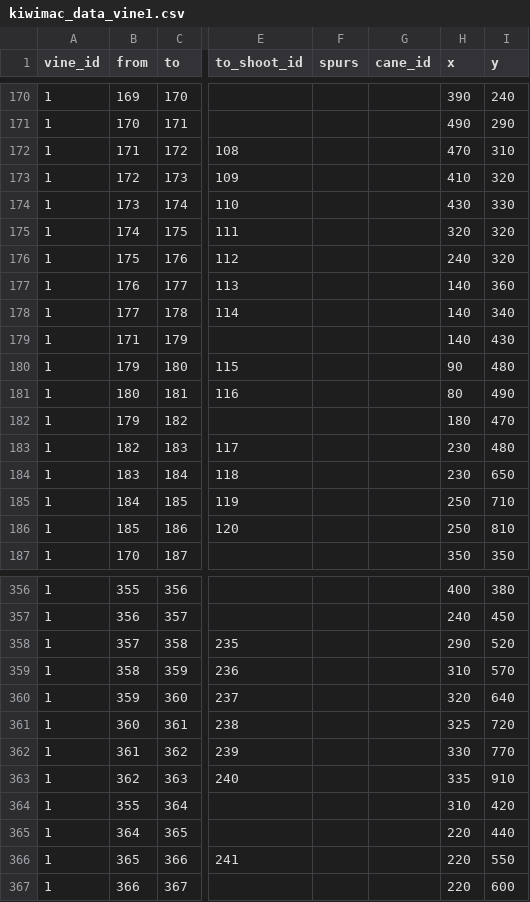
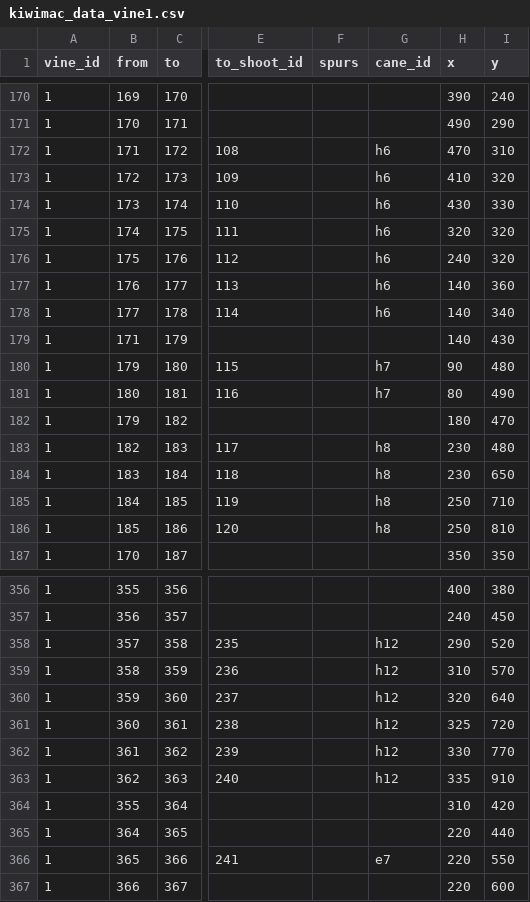
Before and after one commit to patricksnelgar/kiwifruit-graph-theory, a CSV file: input/architecture/kiwimac_data_vine1.csv, drawn as a sheet; only a part is shown, gaps mark what is left out; the diff covers the shown part only; the diff names each change by its address in the sheet, - before the commit and + after, or states it on an @@ line.

Commit message:
adding additional wood types to CaneID column

```diff
--- a/input/architecture/kiwimac_data_vine1.csv
+++ b/input/architecture/kiwimac_data_vine1.csv
-G172:G178 (cane_id): (empty)
+G172:G178 (cane_id): h6
-G180:G181 (cane_id): (empty)
+G180:G181 (cane_id): h7
-G183:G186 (cane_id): (empty)
+G183:G186 (cane_id): h8
-G358:G363 (cane_id): (empty)
+G358:G363 (cane_id): h12
-G366 (cane_id): (empty)
+G366 (cane_id): e7
```
Also changed, not shown: 63 edited cells elsewhere in this file.
